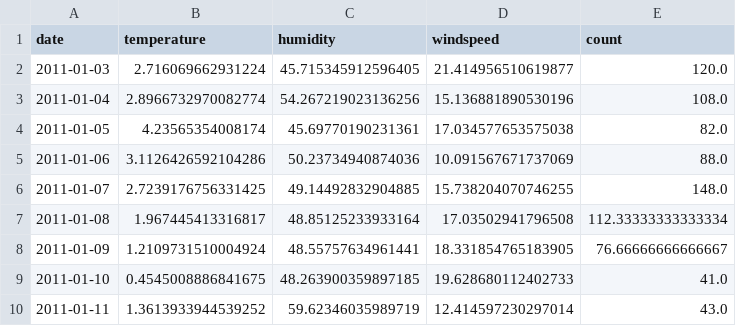
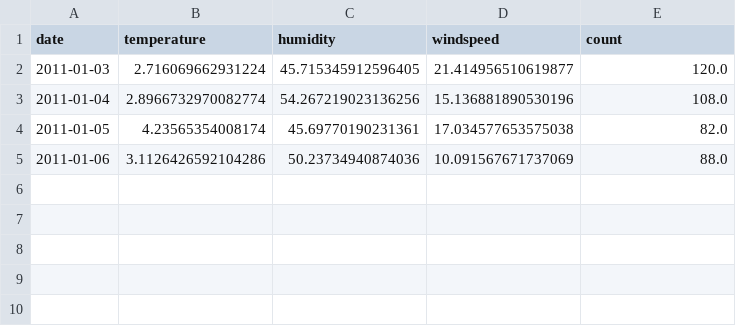
Before and after one commit to Nestorbd/An-lisis-de-sentimientos-con-Python, a CSV file: code/csvExample.csv, drawn as a sheet.

Commit message:
cambios

```diff
--- a/code/csvExample.csv
+++ b/code/csvExample.csv
@@ -5,6 +5 @@ date;temperature;humidity;windspeed;count
 2011-01-06;3.1126426592104286;50.23734940874036;10.091567671737069;88.0
-2011-01-07;2.7239176756331425;49.14492832904885;15.738204070746255;148.0
-2011-01-08;1.967445413316817;48.85125233933164;17.03502941796508;112.33333333333334
-2011-01-09;1.2109731510004924;48.55757634961441;18.331854765183905;76.66666666666667
-2011-01-10;0.4545008886841675;48.263900359897185;19.628680112402733;41.0
-2011-01-11;1.3613933944539252;59.62346035989719;12.414597230297014;43.0
```
